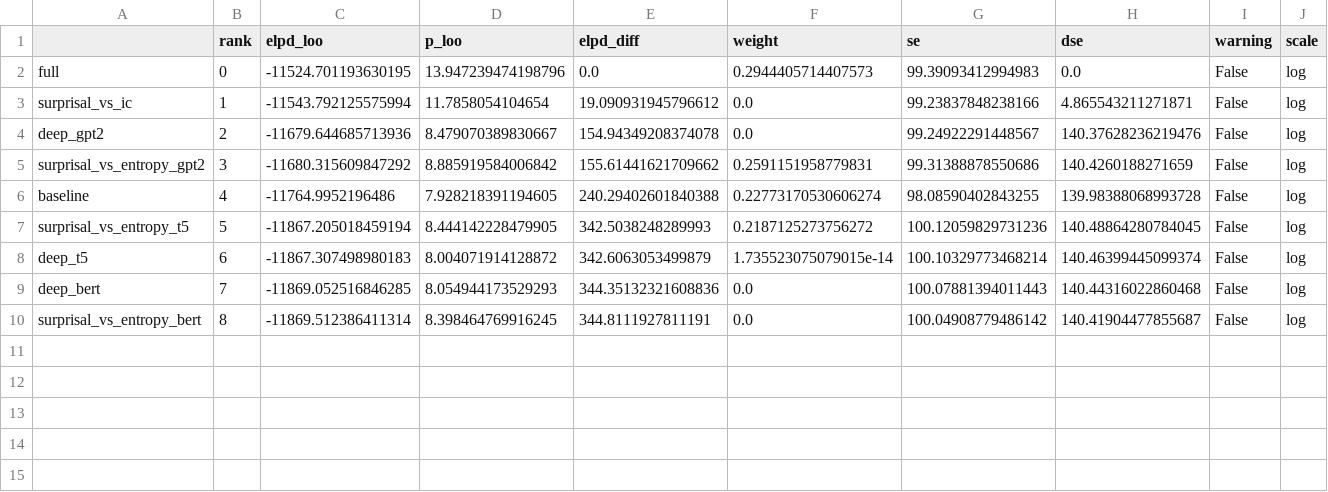
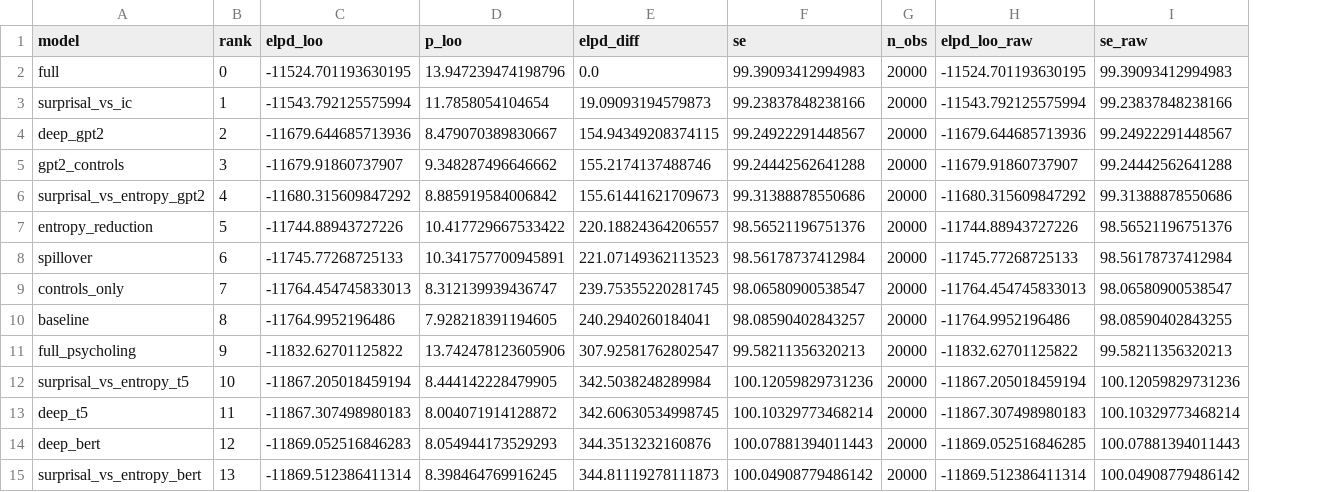
Before and after one commit to Harshit16468/CP_Project, a CSV file: results/geco_metrics/geco_model_comparison.csv, drawn as a sheet; removed rows and columns are numbered as before the commit, all else as after; the diff names each change by its address in the sheet, - before the commit and + after, or states it on an @@ line.

```diff
--- a/results/geco_metrics/geco_model_comparison.csv
+++ b/results/geco_metrics/geco_model_comparison.csv
-column F (weight), rows 2-10: 0.2944405714407573 | 0.0 | 0.0 | 0.2591151958779831 | 0.22773170530606274 | 0.2187125273756272 | 1.735523075079015e-14 | 0.0 | 0.0
-column H (dse), rows 2-10: 0.0 | 4.865543211271871 | 140.37628236219476 | 140.4260188271659 | 139.98388068993728 | 140.48864280784045 | 140.46399445099374 | 140.44316022860468 | 140.41904477855687
-column I (warning), rows 2-10: all False
-column J (scale), rows 2-10: all log
+column G (n_obs), rows 2-4: all 20000; row 6: 20000; row 10: 20000; rows 12-15: all 20000
+column H (elpd_loo_raw), rows 2-4: -11524.701193630195 | -11543.792125575994 | -11679.644685713936; row 6: -11680.315609847292; row 10: -11764.9952196486; rows 12-15: -11867.205018459194 | -11867.307498980183 | -11869.052516846285 | -11869.512386411314
+column I (se_raw), rows 2-4: 99.39093412994983 | 99.23837848238166 | 99.24922291448567; row 6: 99.31388878550686; row 10: 98.08590402843255; rows 12-15: 100.12059829731236 | 100.10329773468214 | 100.07881394011443 | 100.04908779486142
-A1: (empty)
+A1: model
-E3 (elpd_diff): 19.090931945796612
+E3 (elpd_diff): 19.09093194579873
-E4 (elpd_diff): 154.94349208374078
+E4 (elpd_diff): 154.94349208374115
+row 5: gpt2_controls | 3 | -11679.91860737907 | 9.348287496646662 | 155.2174137488746 | 99.24442562641288 | 20000 | -11679.91860737907 | 99.24442562641288
-B6 (rank): 3
+B6 (rank): 4
-E6 (elpd_diff): 155.61441621709662
+E6 (elpd_diff): 155.61441621709673
+row 7: entropy_reduction | 5 | -11744.88943727226 | 10.417729667533422 | 220.18824364206557 | 98.56521196751376 | 20000 | -11744.88943727226 | 98.56521196751376
+row 8: spillover | 6 | -11745.77268725133 | 10.341757700945891 | 221.07149362113523 | 98.56178737412984 | 20000 | -11745.77268725133 | 98.56178737412984
+row 9: controls_only | 7 | -11764.454745833013 | 8.312139939436747 | 239.75355220281745 | 98.06580900538547 | 20000 | -11764.454745833013 | 98.06580900538547
-B10 (rank): 4
+B10 (rank): 8
-E10 (elpd_diff): 240.29402601840388
+E10 (elpd_diff): 240.2940260184041
-F10 (se): 98.08590402843255
+F10 (se): 98.08590402843257
+row 11: full_psycholing | 9 | -11832.62701125822 | 13.742478123605906 | 307.92581762802547 | 99.58211356320213 | 20000 | -11832.62701125822 | 99.58211356320213
-B12 (rank): 5
+B12 (rank): 10
-E12 (elpd_diff): 342.5038248289993
+E12 (elpd_diff): 342.5038248289984
-B13 (rank): 6
+B13 (rank): 11
-E13 (elpd_diff): 342.6063053499879
+E13 (elpd_diff): 342.60630534998745
-B14 (rank): 7
+B14 (rank): 12
-C14 (elpd_loo): -11869.052516846285
+C14 (elpd_loo): -11869.052516846283
-E14 (elpd_diff): 344.35132321608836
+E14 (elpd_diff): 344.3513232160876
-B15 (rank): 8
+B15 (rank): 13
-E15 (elpd_diff): 344.8111927811191
+E15 (elpd_diff): 344.81119278111873
```
Also changed, not shown: results/dundee_metrics/dundee_hypothesis_summary.csv, results/dundee_metrics/dundee_model_comparison.csv, 54 other files.
